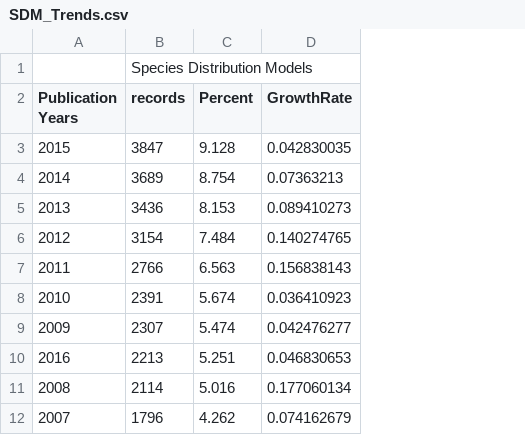
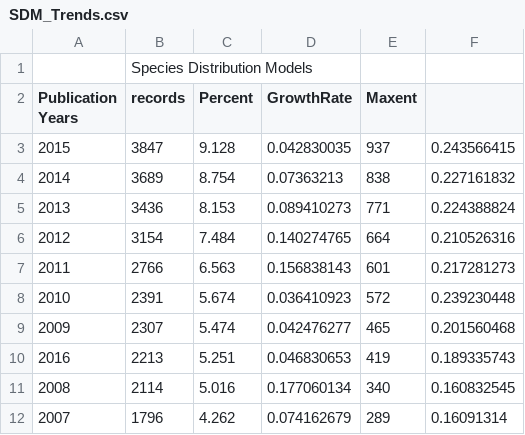
Before and after one commit to WilliamsPaleoLab/Farley_Optimizing_Computing_SDMs, a CSV file: data/SDM_Trends.csv, drawn as a sheet; only a part is shown; the diff names each change by its address in the sheet, - before the commit and + after, or states it on an @@ line.

```diff
--- a/data/SDM_Trends.csv
+++ b/data/SDM_Trends.csv
+column E (Maxent), rows 3-12: 937 | 838 | 771 | 664 | 601 | 572 | 465 | 419 | 340 | 289
+column F, rows 3-12: 0.243566415 | 0.227161832 | 0.224388824 | 0.210526316 | 0.217281273 | 0.239230448 | 0.201560468 | 0.189335743 | 0.160832545 | 0.16091314
```
Also changed, not shown: 9 other files.
